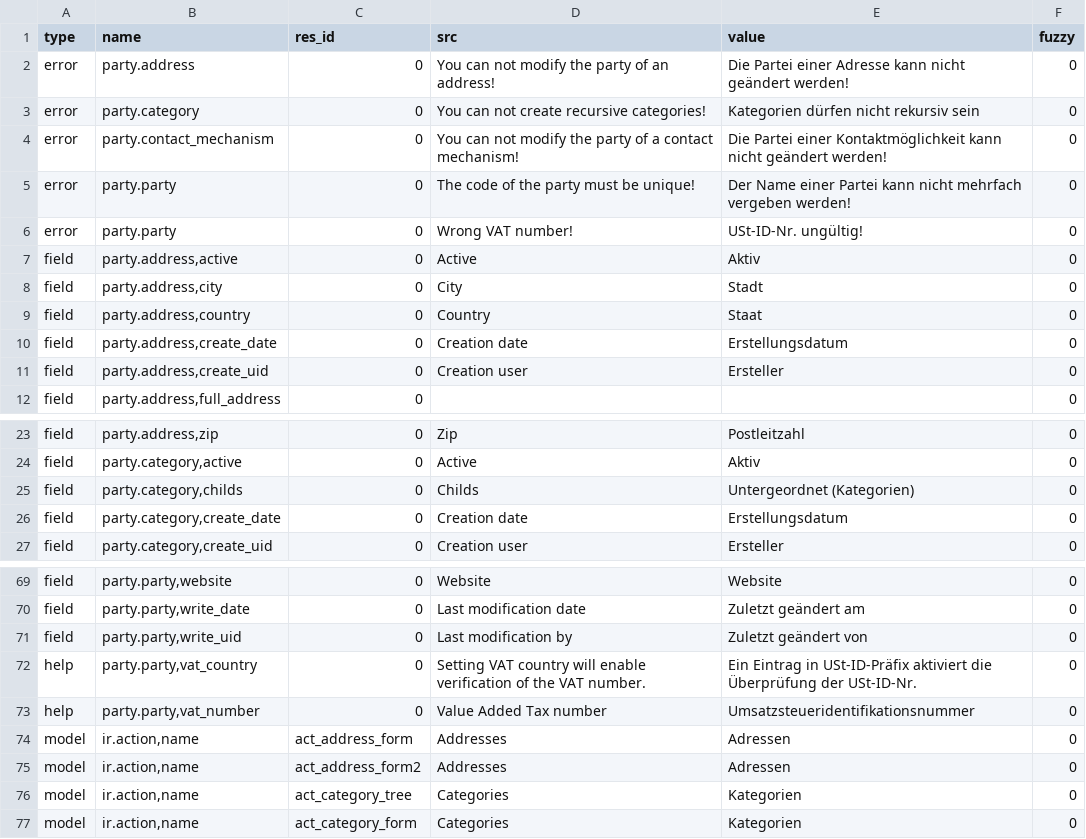
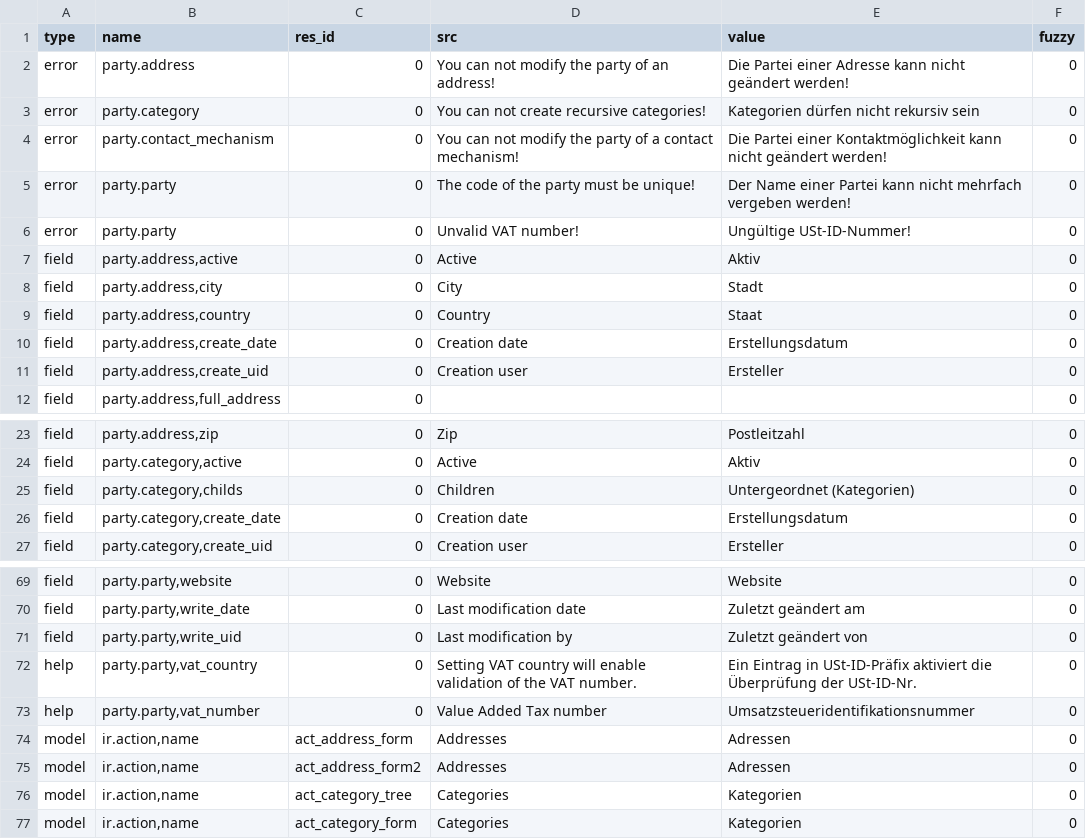
Before and after one commit to PritishC/party, a CSV file: de_DE.csv, drawn as a sheet; only a part is shown, gaps mark what is left out.

Commit message:
Update translation for de_DE

```diff
--- a/de_DE.csv
+++ b/de_DE.csv
@@ -5,3 +5,3 @@ error,party.contact_mechanism,0,You can not modify the party of a contact mechan
 error,party.party,0,The code of the party must be unique!,Der Name einer Partei kann nicht mehrfach vergeben werden!,0
-error,party.party,0,Wrong VAT number!,USt-ID-Nr. ungültig!,0
+error,party.party,0,Unvalid VAT number!,Ungültige USt-ID-Nummer!,0
 field,"party.address,active",0,Active,Aktiv,0
@@ -24,3 +24,3 @@ field,"party.address,zip",0,Zip,Postleitzahl,0
 field,"party.category,active",0,Active,Aktiv,0
-field,"party.category,childs",0,Childs,Untergeordnet (Kategorien),0
+field,"party.category,childs",0,Children,Untergeordnet (Kategorien),0
 field,"party.category,create_date",0,Creation date,Erstellungsdatum,0
@@ -71,3 +71,3 @@ field,"party.party,write_date",0,Last modification date,Zuletzt geändert am,0
 field,"party.party,write_uid",0,Last modification by,Zuletzt geändert von,0
-help,"party.party,vat_country",0,Setting VAT country will enable verification of the VAT number.,Ein Eintrag in USt-ID-Präfix aktiviert die Überprüfung der USt-ID-Nr.,0
+help,"party.party,vat_country",0,Setting VAT country will enable validation of the VAT number.,Ein Eintrag in USt-ID-Präfix aktiviert die Überprüfung der USt-ID-Nr.,0
 help,"party.party,vat_number",0,Value Added Tax number,Umsatzsteueridentifikationsnummer,0
```
